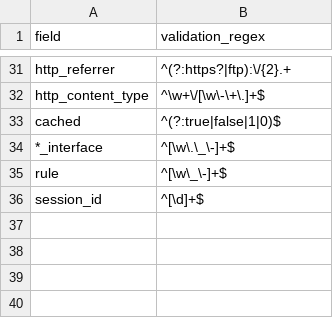
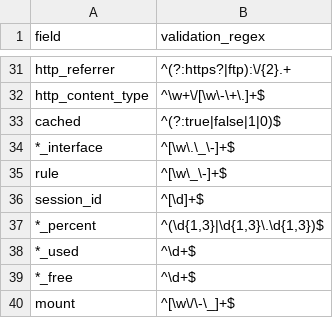
Before and after one commit to hire-vladimir/SA-cim_vladiator, a CSV file: lookups/cim_validator_field_regex.csv, drawn as a sheet; only a part is shown, gaps mark what is left out; the diff names each change by its address in the sheet, - before the commit and + after, or states it on an @@ line.

Commit message:
more regex for os host DM used by ITSI

```diff
--- a/lookups/cim_validator_field_regex.csv
+++ b/lookups/cim_validator_field_regex.csv
+row 37: *_percent | ^(\d{1,3}|\d{1,3}\.\d{1,3})$
+row 38: *_used | ^\d+$
+row 39: *_free | ^\d+$
+row 40: mount | ^[\w\/\-\_]+$
```
